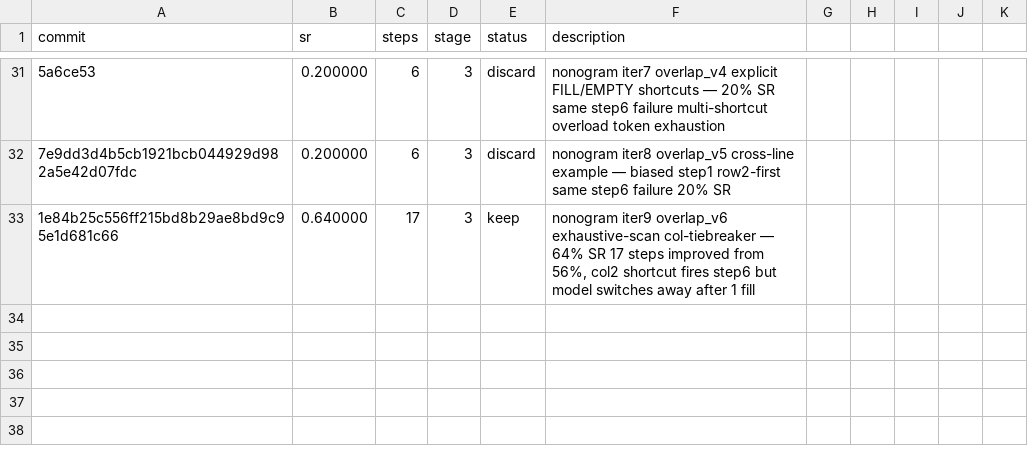
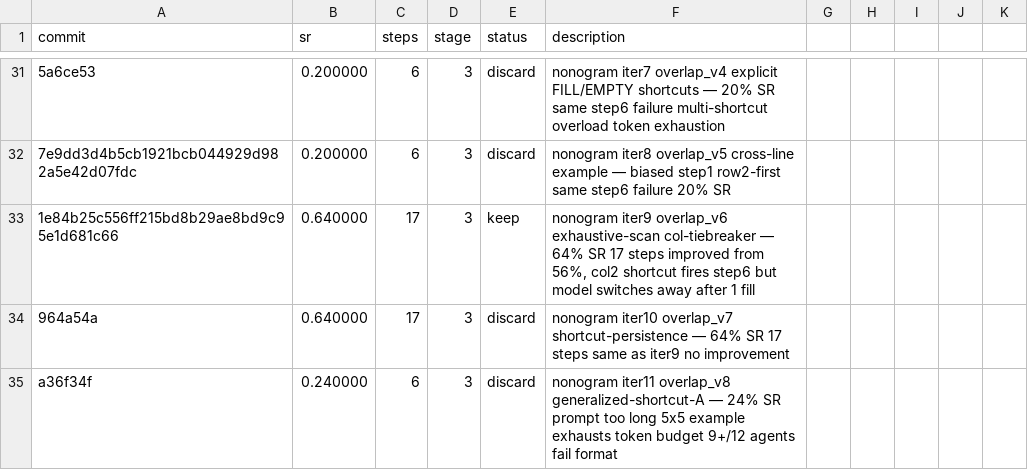
Before and after one commit to LSailer/Lecuture-AGI-Project, a TSV file: results.tsv, drawn as a sheet; only a part is shown, gaps mark what is left out; the diff names each change by its address in the sheet, - before the commit and + after, or states it on an @@ line.

Commit message:
results: 24% SR nonogram iter11 overlap_v8 — prompt too long token exhaustion, reverting

```diff
--- a/results.tsv
+++ b/results.tsv
+row 34: 964a54a | 0.640000 | 17 | 3 | discard | nonogram iter10 overlap_v7 shortcut-persistence — 64% SR 17 steps same as iter9 no improvement
+row 35: a36f34f | 0.240000 | 6 | 3 | discard | nonogram iter11 overlap_v8 generalized-shortcut-A — 24% SR prompt too long 5x5 example exhausts token budget 9+/12 agents fail format
```
Also changed, not shown: 1 other file.
